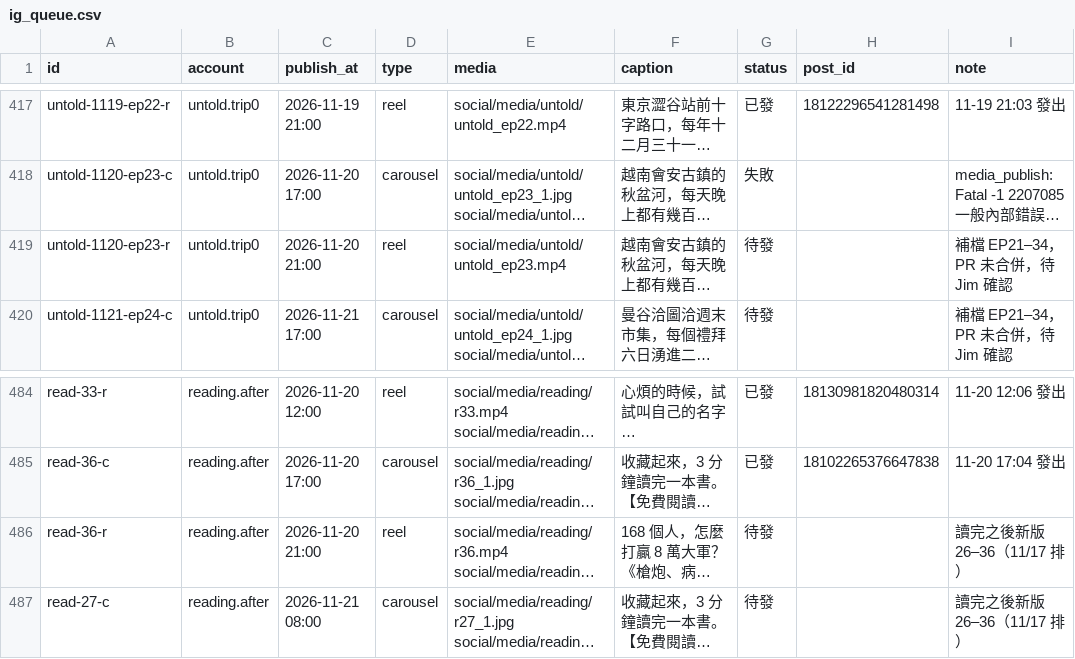
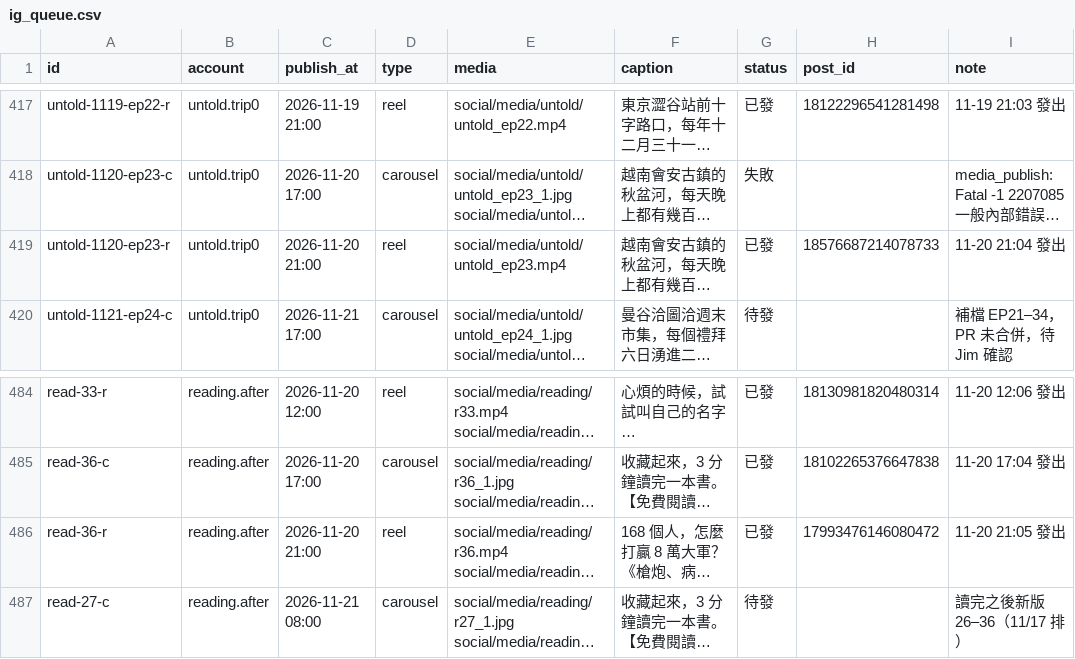
Before and after one commit to jay0916746661/jimframe-site, a CSV file: tools/meta-poster/ig_queue.csv, drawn as a sheet; only a part is shown, gaps mark what is left out; long unchanged cells end in …; the diff names each change by its address in the sheet, - before the commit and + after, or states it on an @@ line.

Commit message:
IG 發文結果 2026-11-20 13:05

```diff
--- a/tools/meta-poster/ig_queue.csv
+++ b/tools/meta-poster/ig_queue.csv
-G419 (status): 待發
+G419 (status): 已發
-H419 (post_id): (empty)
+H419 (post_id): 18576687214078733
-I419 (note): 補檔 EP21–34，PR 未合併，待 Jim 確認
+I419 (note): 11-20 21:04 發出
-G486 (status): 待發
+G486 (status): 已發
-H486 (post_id): (empty)
+H486 (post_id): 17993476146080472
-I486 (note): 讀完之後新版 26–36（11/17 排）
+I486 (note): 11-20 21:05 發出
```
